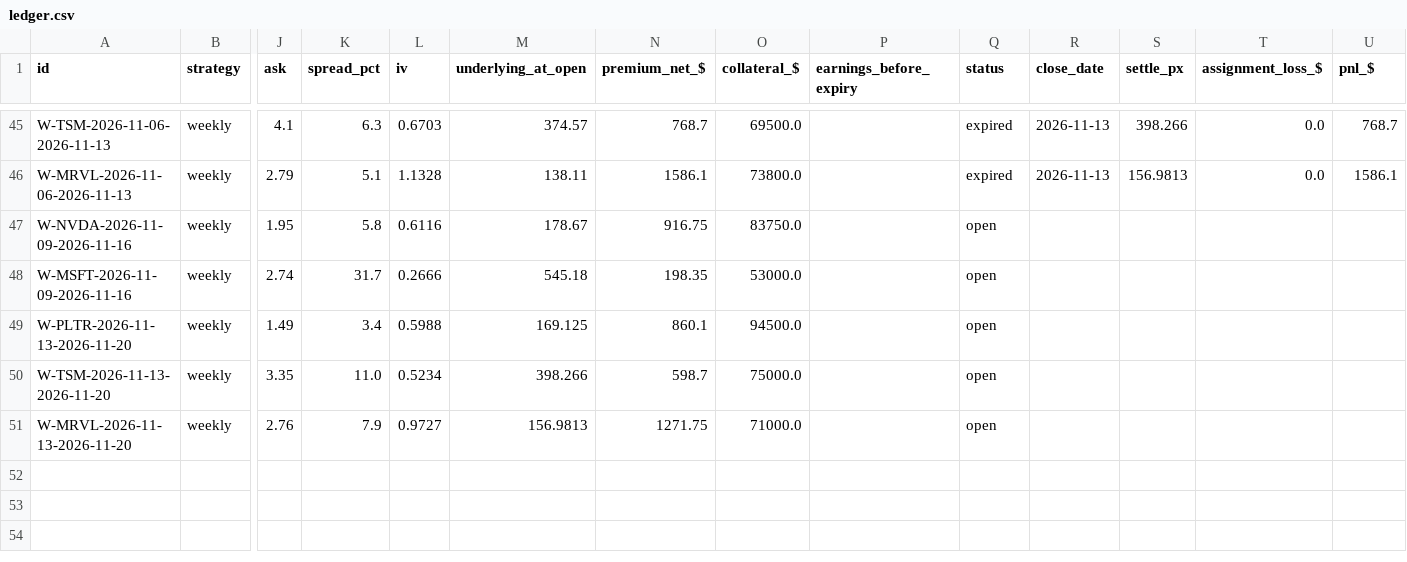
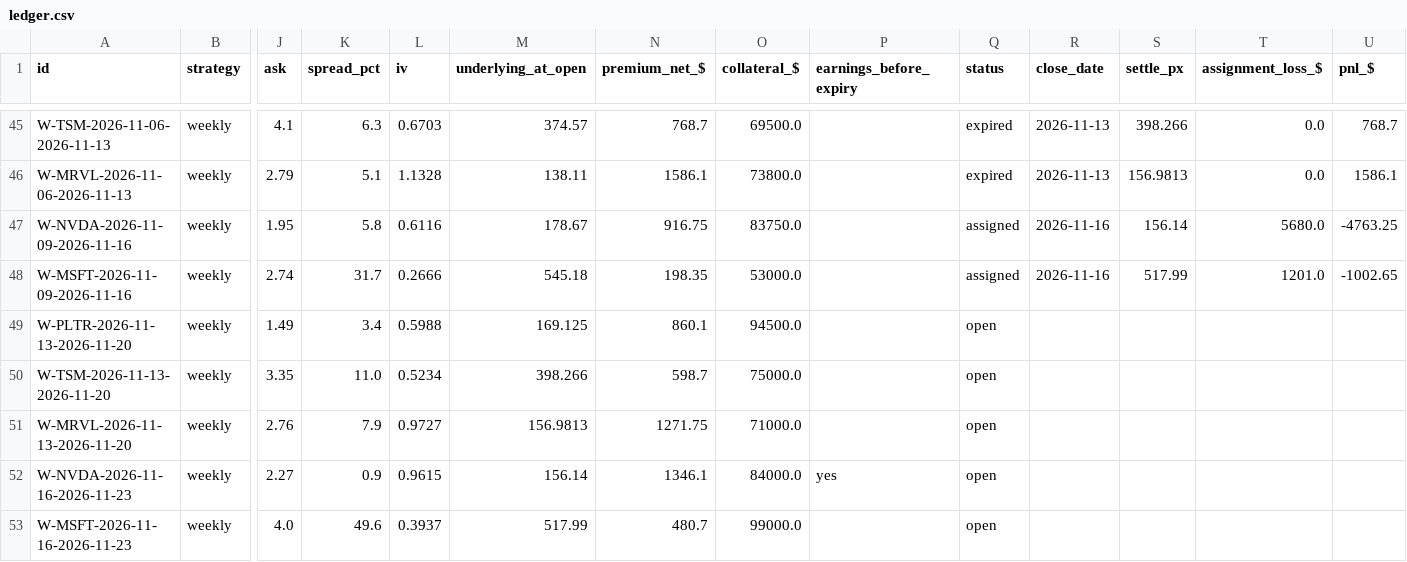
Before and after one commit to Moopheus1/Quant-Records, a CSV file: puts/data/stocks/ledger.csv, drawn as a sheet; only a part is shown, gaps mark what is left out; rows hold the shown columns only; the diff names each change by its address in the sheet, - before the commit and + after, or states it on an @@ line.

```diff
--- a/puts/data/stocks/ledger.csv
+++ b/puts/data/stocks/ledger.csv
-Q47:Q48 (status): open
+Q47:Q48 (status): assigned
-R47:R48 (close_date): (empty)
+R47:R48 (close_date): 2026-11-16
-S47 (settle_px): (empty)
+S47 (settle_px): 156.14
-T47 (assignment_loss_$): (empty)
+T47 (assignment_loss_$): 5680.0
-U47 (pnl_$): (empty)
+U47 (pnl_$): -4763.25
-S48 (settle_px): (empty)
+S48 (settle_px): 517.99
-T48 (assignment_loss_$): (empty)
+T48 (assignment_loss_$): 1201.0
-U48 (pnl_$): (empty)
+U48 (pnl_$): -1002.65
+row 52: W-NVDA-2026-11-16-2026-11-23 | weekly | 2.27 | 0.9 | 0.9615 | 156.14 | 1346.1 | 84000.0 | yes | open
+row 53: W-MSFT-2026-11-16-2026-11-23 | weekly | 4.0 | 49.6 | 0.3937 | 517.99 | 480.7 | 99000.0 |  | open
```
Also changed, not shown: puts/data/etfs/closes.csv, puts/data/etfs/equity.csv, 5 other files.
